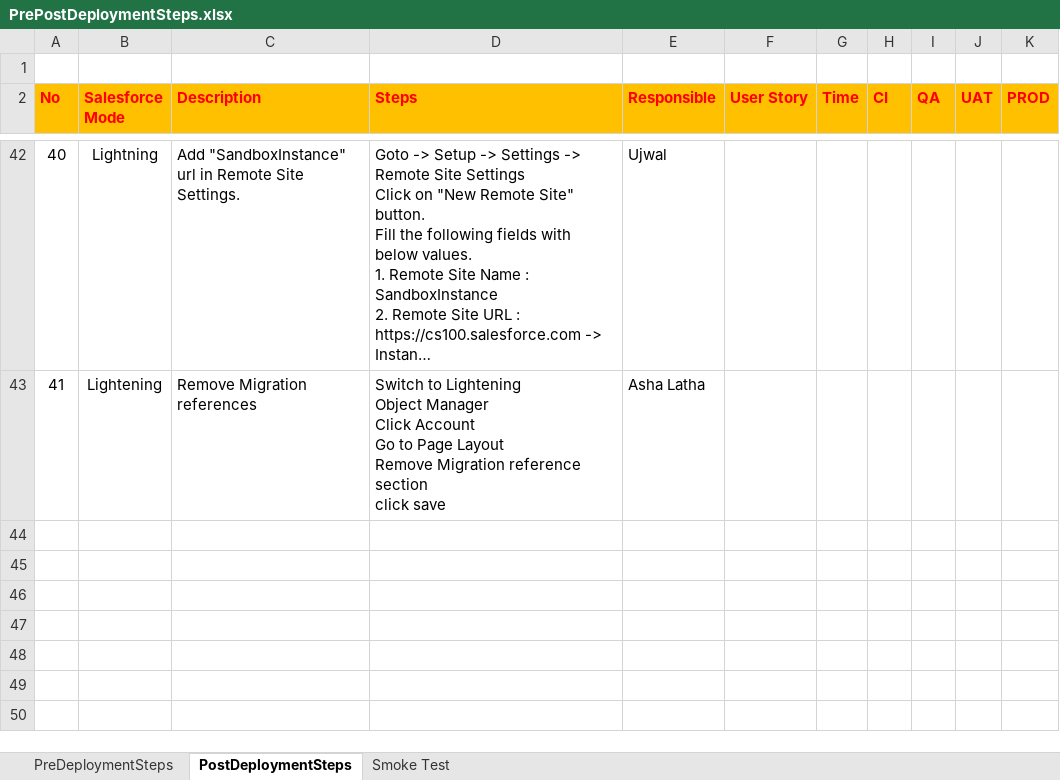
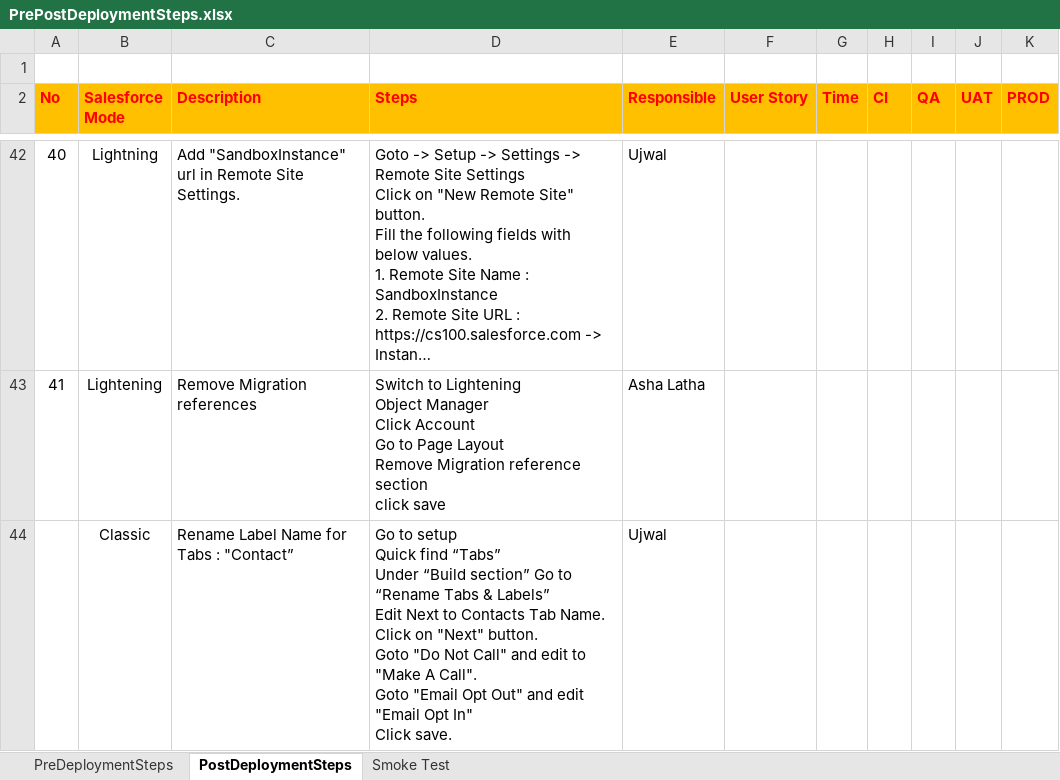
Before and after one commit to alexeyataev/Kampango, an Excel workbook: manualSteps/PrePostDeploymentSteps.xlsx, sheet PostDeploymentSteps, drawn as a sheet; only a part is shown, gaps mark what is left out; long unchanged cells end in …; values as stored, in another font and other column widths than the file's, no borders; ↵ is a line break in a cell; the diff names each change by its address in the sheet, - before the commit and + after, or states it on an @@ line.

Commit message:
Post Deployment Step added for Email Opt In
Please verify the changes. Thanks.

```diff
--- a/manualSteps/PrePostDeploymentSteps.xlsx (sheet PostDeploymentSteps)
+++ b/manualSteps/PrePostDeploymentSteps.xlsx (sheet PostDeploymentSteps)
+row 44:  | Classic | Rename Label Name for Tabs : "Contact” | Go to setup ↵ Quick find “Tabs” ↵ Under “Build section” Go to “Rename Tabs & Labels” ↵ Edit Next to Contacts Tab Name. ↵ Click on "Next" button. ↵ Goto "Do Not Call" and edit to "Make A Call". ↵ Goto "Email Opt Out" and edit "Email Opt In" ↵ Click save. | Ujwal
```
